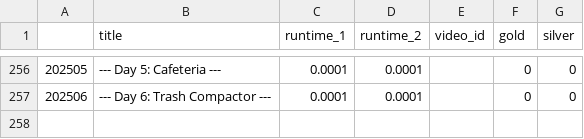
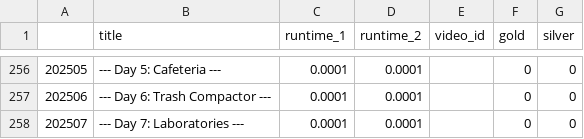
Before and after one commit to mgtezak/Advent-of-Code-Puzzle-Solver, a CSV file: data/puzzle_db.csv, drawn as a sheet; only a part is shown, gaps mark what is left out; the diff names each change by its address in the sheet, - before the commit and + after, or states it on an @@ line.

```diff
--- a/data/puzzle_db.csv
+++ b/data/puzzle_db.csv
+row 258: 202507 | --- Day 7: Laboratories --- | 0.0001 | 0.0001 |  | 0 | 0
```
Also changed, not shown: 4 other files.
